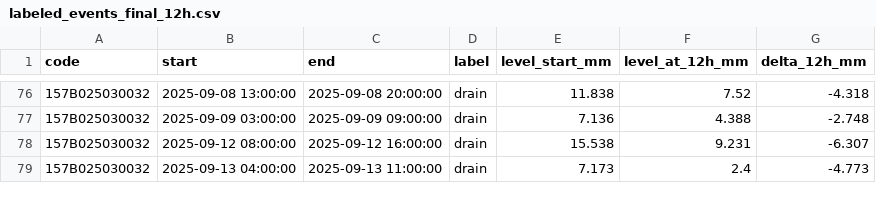
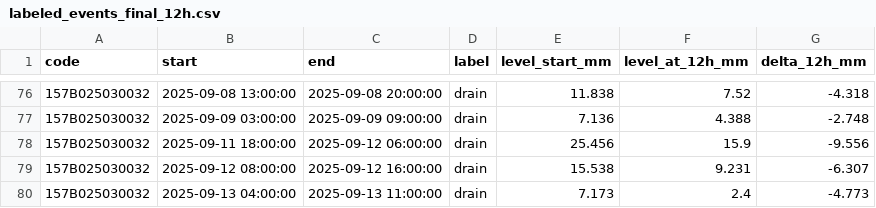
Before and after one commit to qianweihao/Rice_leakage_diagnosis, a CSV file: labeled_events_final_12h.csv, drawn as a sheet; only a part is shown, gaps mark what is left out.

```diff
--- a/labeled_events_final_12h.csv
+++ b/labeled_events_final_12h.csv
@@ -77,2 +77,3 @@
 157B025030032,2025-09-09 03:00:00,2025-09-09 09:00:00,drain,7.136,4.388,-2.748
+157B025030032,2025-09-11 18:00:00,2025-09-12 06:00:00,drain,25.456,15.9,-9.556
 157B025030032,2025-09-12 08:00:00,2025-09-12 16:00:00,drain,15.538,9.231,-6.307
```
Also changed, not shown: labeled_events_updated.csv, 29 other files.
